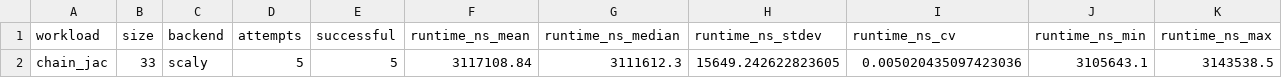
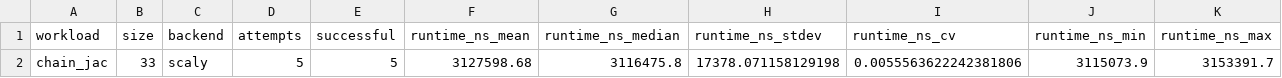
Before and after one commit to PREDICT-EPFL/scaly, a CSV file: internal/notes/perf_2026_10_09_forward/data/after/sweep/chain_jac/chain_jac.summary.csv, drawn as a sheet; only a part is shown; removed rows and columns are numbered as before the commit, all else as after; rows hold the shown columns only; the diff names each change by its address in the sheet, - before the commit and + after, or states it on an @@ line.

```diff
--- a/internal/notes/perf_2026_10_09_forward/data/after/sweep/chain_jac/chain_jac.summary.csv
+++ b/internal/notes/perf_2026_10_09_forward/data/after/sweep/chain_jac/chain_jac.summary.csv
-row 2: chain_jac | 33 | scaly | 5 | 5 | 3117108.84 | 3111612.3 | 15649.242622823605 | 0.005020435097423036 | 3105643.1 | 3143538.5
+row 2: chain_jac | 33 | scaly | 5 | 5 | 3127598.68 | 3116475.8 | 17378.071158129198 | 0.0055563622242381806 | 3115073.9 | 3153391.7
```
Also changed, not shown: internal/notes/perf_2026_10_09_forward/data/after/sweep/chain/chain.csv, internal/notes/perf_2026_10_09_forward/data/after/sweep/chain/chain.summary.csv, 38 other files.
